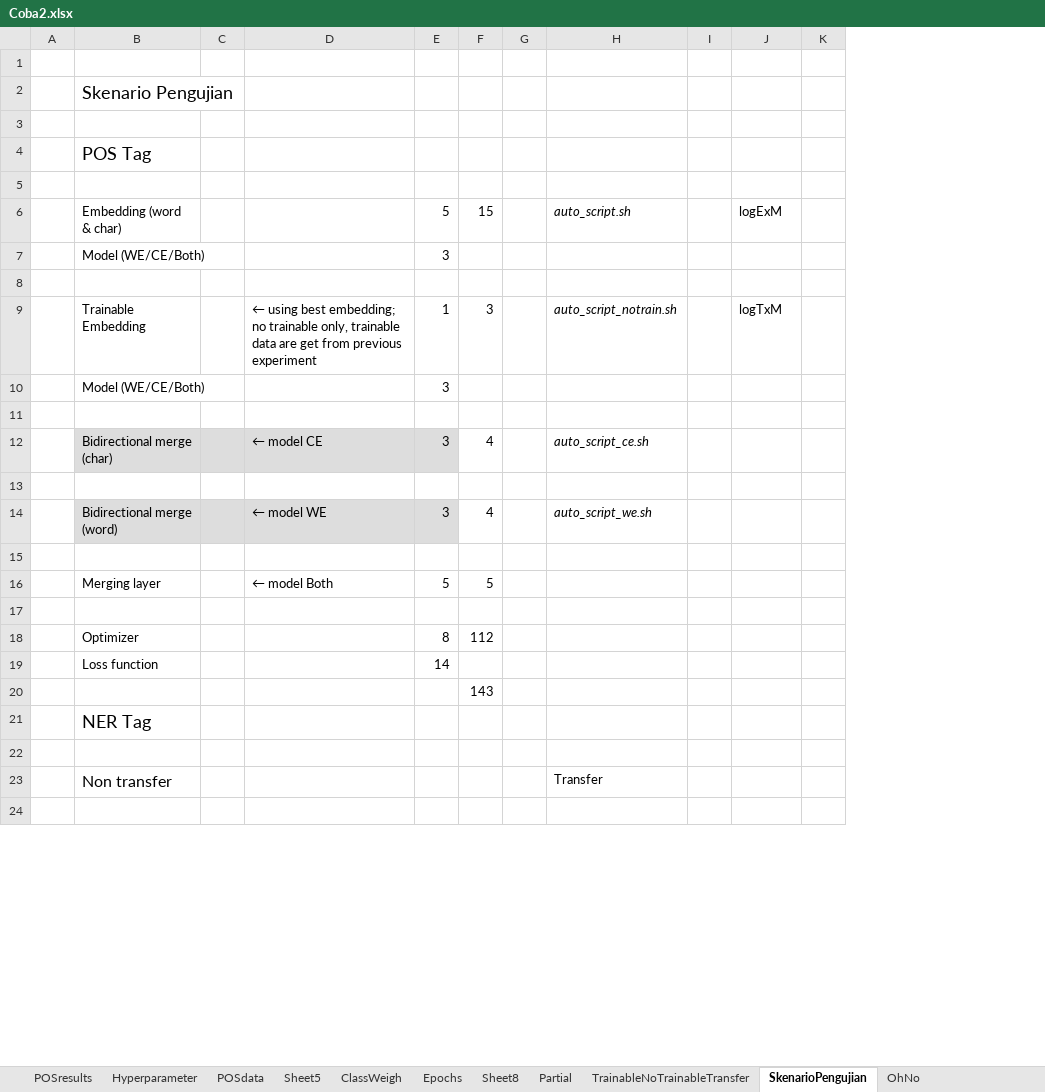
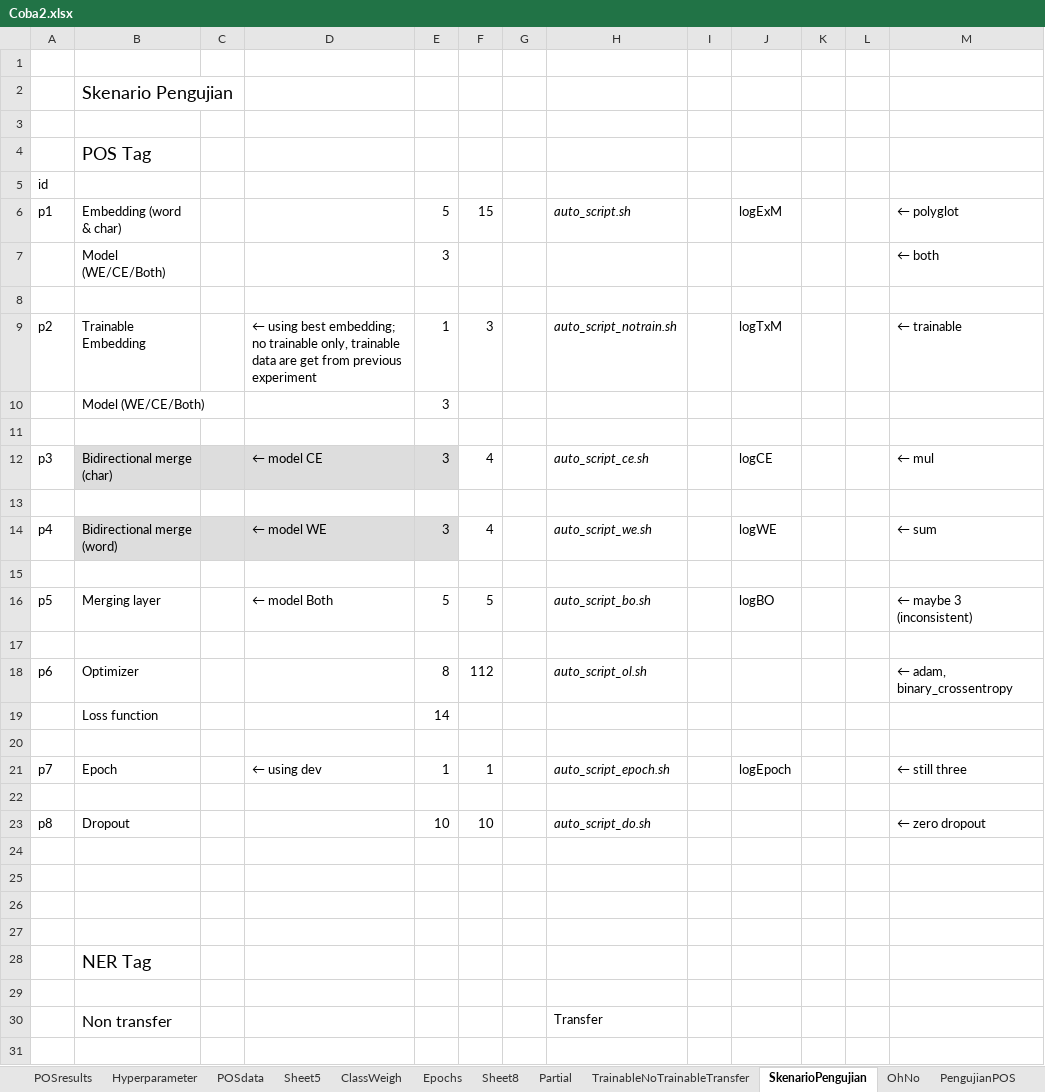
Before and after one commit to joshuakosasih/TA, an Excel workbook: Coba2.xlsx, sheet SkenarioPengujian, drawn as a sheet; only a part is shown; values as stored, in another font and other column widths than the file's, no borders; removed rows and columns are numbered as before the commit, all else as after; the diff names each change by its address in the sheet, - before the commit and + after, or states it on an @@ line.

```diff
--- a/Coba2.xlsx (sheet SkenarioPengujian)
+++ b/Coba2.xlsx (sheet SkenarioPengujian)
+sheet tab: PengujianPOS
-column A, empty
+column A, rows 5-18: id | p1 |  |  | p2 |  |  | p3 |  | p4 |  | p5 |  | p6
+column L, empty
+column M, rows 6-18: ← polyglot | ← both |  | ← trainable |  |  | ← mul |  | ← sum |  | ← maybe 3 (inconsistent) |  | ← adam, binary_crossentropy
-J12: (empty)
+J12: logCE
-J14: (empty)
+J14: logWE
-H16: (empty)
+H16: auto_script_bo.sh
-J16: (empty)
+J16: logBO
-H18: (empty)
+H18: auto_script_ol.sh
-F20: 143
+F20: (empty)
+row 21: p7 | Epoch |  | ← using dev | 1 | 1 |  | auto_script_epoch.sh |  | logEpoch |  |  | ← still three
+row 22: (empty)
+row 23: p8 | Dropout |  |  | 10 | 10 |  | auto_script_do.sh |  |  |  |  | ← zero dropout
+row 24: (empty)
+row 25: (empty)
+row 26: (empty)
+row 27: (empty)
```
Also changed, not shown: charts or pictures, 5 other files.
